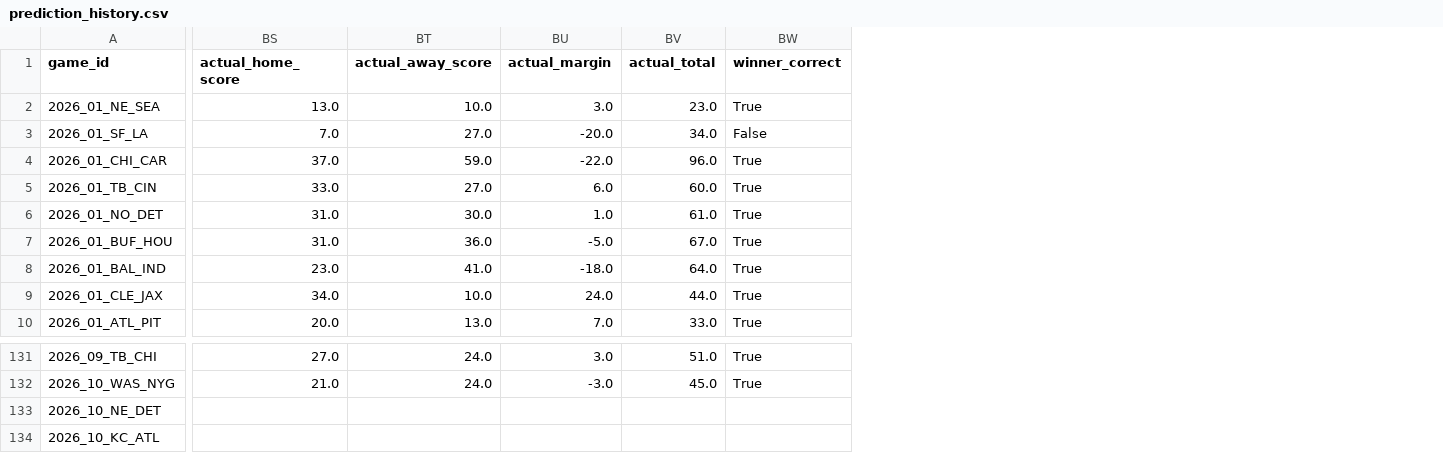
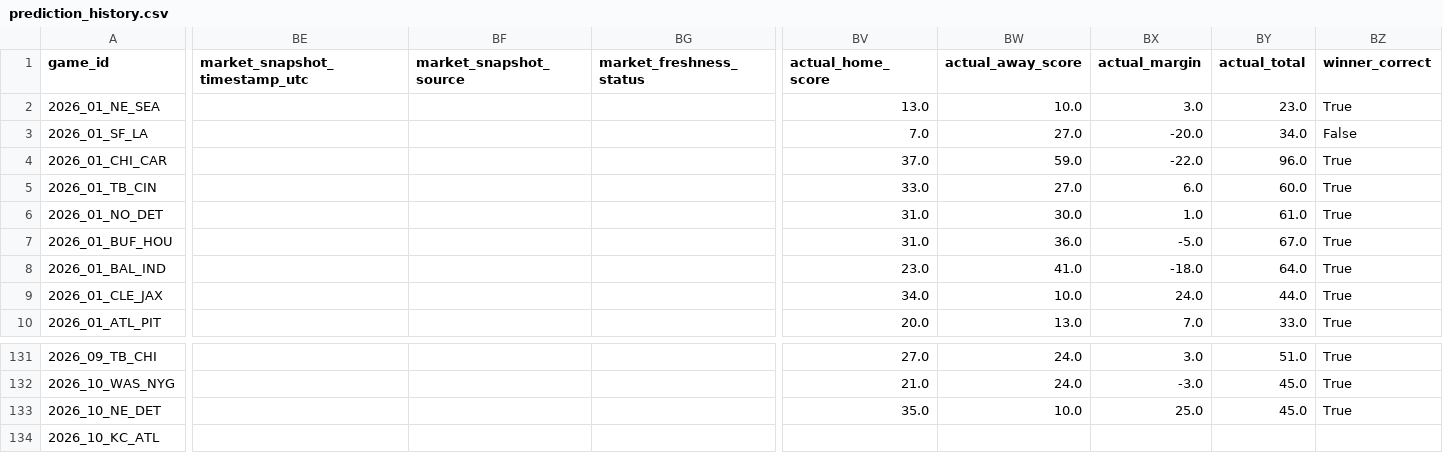
Before and after one commit to levine26/nfl-forecast-model, a CSV file: outputs/prediction_history.csv, drawn as a sheet; only a part is shown, gaps mark what is left out; addresses are those after the commit; the diff covers the shown part only; the diff names each change by its address in the sheet, - before the commit and + after, or states it on an @@ line.

```diff
--- a/outputs/prediction_history.csv
+++ b/outputs/prediction_history.csv
+column BE (market_snapshot_timestamp_utc), empty
+column BF (market_snapshot_source), empty
+column BG (market_freshness_status), empty
-BV133 (actual_home_score): (empty)
+BV133 (actual_home_score): 35.0
-BW133 (actual_away_score): (empty)
+BW133 (actual_away_score): 10.0
-BX133 (actual_margin): (empty)
+BX133 (actual_margin): 25.0
-BY133 (actual_total): (empty)
+BY133 (actual_total): 45.0
-BZ133 (winner_correct): (empty)
+BZ133 (winner_correct): True
```
Also changed, not shown: 85 edited cells elsewhere in this file, outputs/market_t120_research.csv, outputs/this_week.csv, 2 other files.
